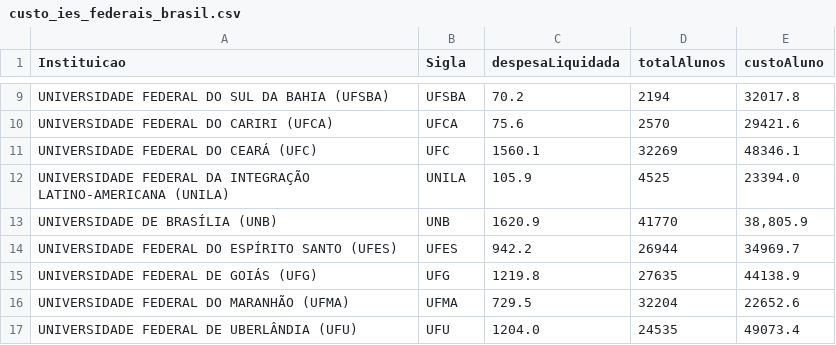
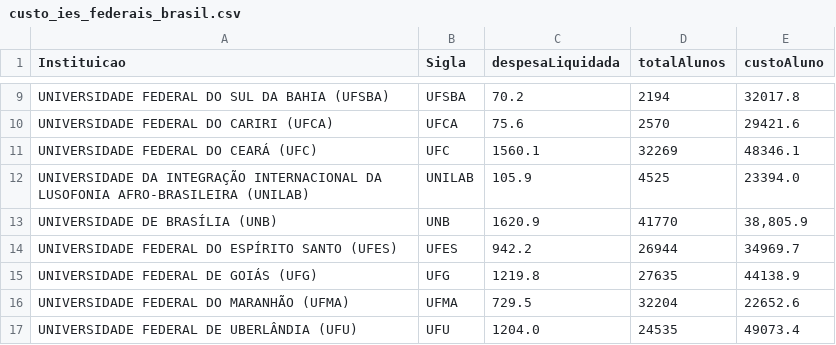
Before and after one commit to francinaldocn/MC_2019.2, a CSV file: custo_ies_federais_brasil.csv, drawn as a sheet; only a part is shown, gaps mark what is left out.

Commit message:
correçao UNILAB

```diff
--- a/custo_ies_federais_brasil.csv
+++ b/custo_ies_federais_brasil.csv
@@ -11,3 +11,3 @@
 "UNIVERSIDADE FEDERAL DO CEARÁ (UFC)","UFC","1560.1",32269,"48346.1"
-"UNIVERSIDADE FEDERAL DA INTEGRAÇÃO LATINO-AMERICANA (UNILA)","UNILA","105.9",4525,"23394.0"
+"UNIVERSIDADE DA INTEGRAÇÃO INTERNACIONAL DA LUSOFONIA AFRO-BRASILEIRA (UNILAB)","UNILAB","105.9",4525,"23394.0"
 "UNIVERSIDADE DE BRASÍLIA (UNB)","UNB","1620.9",41770,"38,805.9"
```
